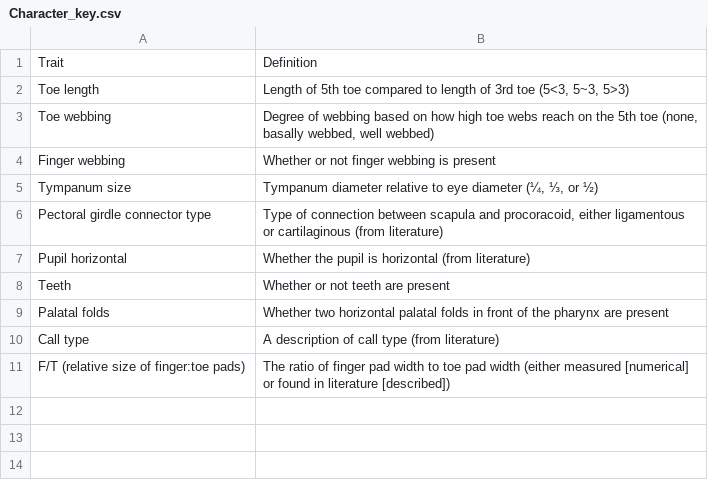
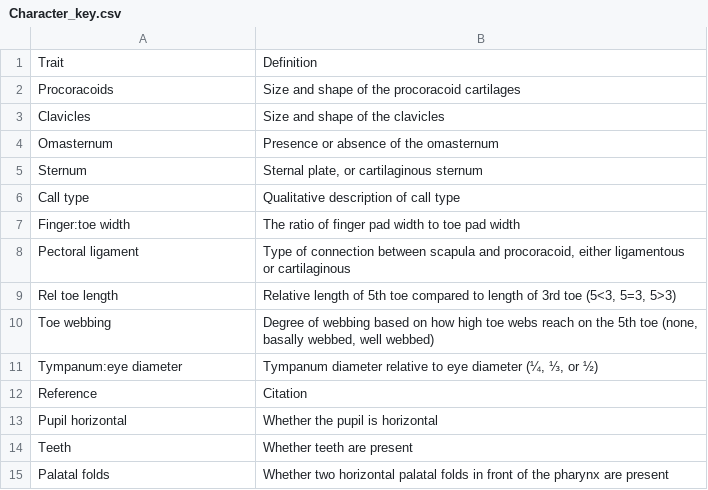
Before and after one commit to mbutler808/Oreophryne_ms, a CSV file: Data/Processed_data/Character_key.csv, drawn as a sheet.

```diff
--- a/Data/Processed_data/Character_key.csv
+++ b/Data/Processed_data/Character_key.csv
@@ -1,11 +1,15 @@
 Trait,Definition
-Toe length,"Length of 5th toe compared to length of 3rd toe (5<3, 5~3, 5>3)"
+Procoracoids,Size and shape of the procoracoid cartilages
+Clavicles,Size and shape of the clavicles
+Omasternum,Presence or absence of the omasternum
+Sternum,"Sternal plate, or cartilaginous sternum"
+Call type,Qualitative description of call type
+Finger:toe width,The ratio of finger pad width to toe pad width
+Pectoral ligament,"Type of connection between scapula and procoracoid, either ligamentous or cartilaginous"
+Rel toe length,"Relative length of 5th toe compared to length of 3rd toe (5<3, 5=3, 5>3)"
 Toe webbing,"Degree of webbing based on how high toe webs reach on the 5th toe (none, basally webbed, well webbed)"
-Finger webbing,Whether or not finger webbing is present
-Tympanum size,"Tympanum diameter relative to eye diameter (¼, ⅓, or ½)"
-Pectoral girdle connector type,"Type of connection between scapula and procoracoid, either ligamentous or cartilaginous (from literature)"
-Pupil horizontal,Whether the pupil is horizontal (from literature)
-Teeth,Whether or not teeth are present
+Tympanum:eye diameter,"Tympanum diameter relative to eye diameter (¼, ⅓, or ½)"
+Reference,Citation
+Pupil horizontal,Whether the pupil is horizontal
+Teeth,Whether teeth are present
 Palatal folds,Whether two horizontal palatal folds in front of the pharynx are present
-Call type,A description of call type (from literature)
-F/T (relative size of finger:toe pads),The ratio of finger pad width to toe pad width (either measured [numerical] or found in literature [described])
```
Also changed, not shown: Data/character_key.csv, 26 other files.
